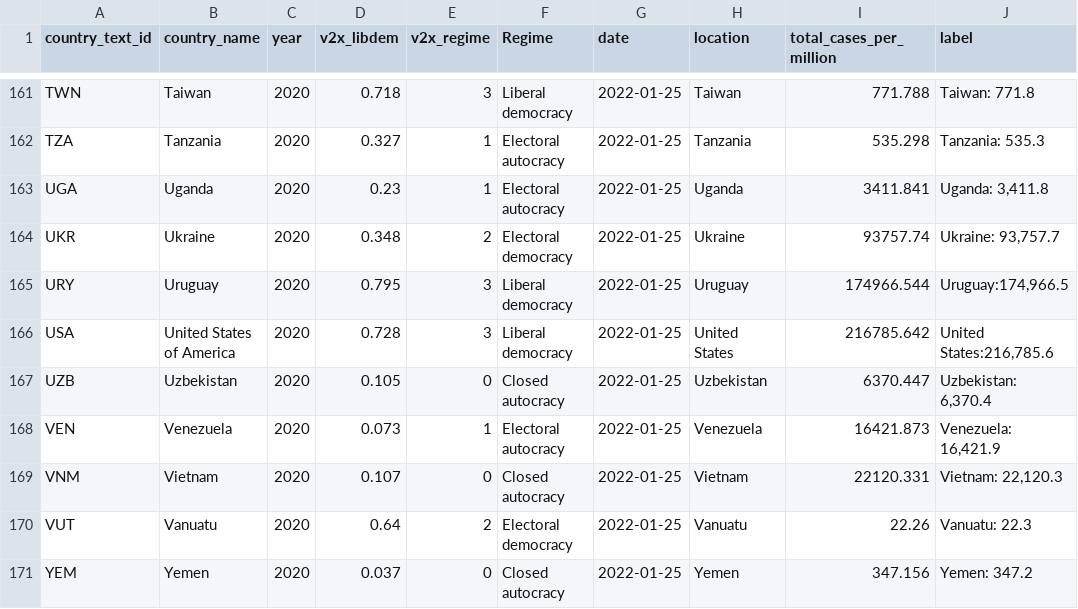
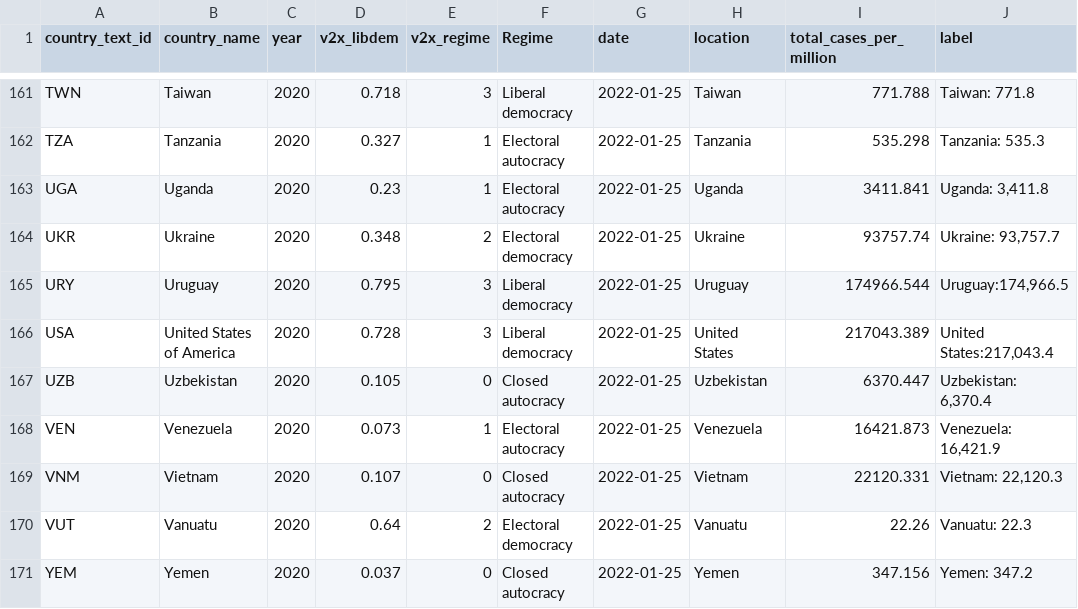
Before and after one commit to pixgarden/scrape-automation, a CSV file: impact_regime.csv, drawn as a sheet; only a part is shown, gaps mark what is left out.

```diff
--- a/impact_regime.csv
+++ b/impact_regime.csv
@@ -165,3 +165,3 @@ UKR,Ukraine,2020,0.348,2,Electoral democracy,2022-01-25,Ukraine,93757.74,"Ukrain
 URY,Uruguay,2020,0.795,3,Liberal democracy,2022-01-25,Uruguay,174966.544,"Uruguay:174,966.5"
-USA,United States of America,2020,0.728,3,Liberal democracy,2022-01-25,United States,216785.642,"United States:216,785.6"
+USA,United States of America,2020,0.728,3,Liberal democracy,2022-01-25,United States,217043.389,"United States:217,043.4"
 UZB,Uzbekistan,2020,0.105,0,Closed autocracy,2022-01-25,Uzbekistan,6370.447,"Uzbekistan:  6,370.4"
```
Also changed, not shown: did_plot.csv, new_cases_latest.csv, 8 other files.
